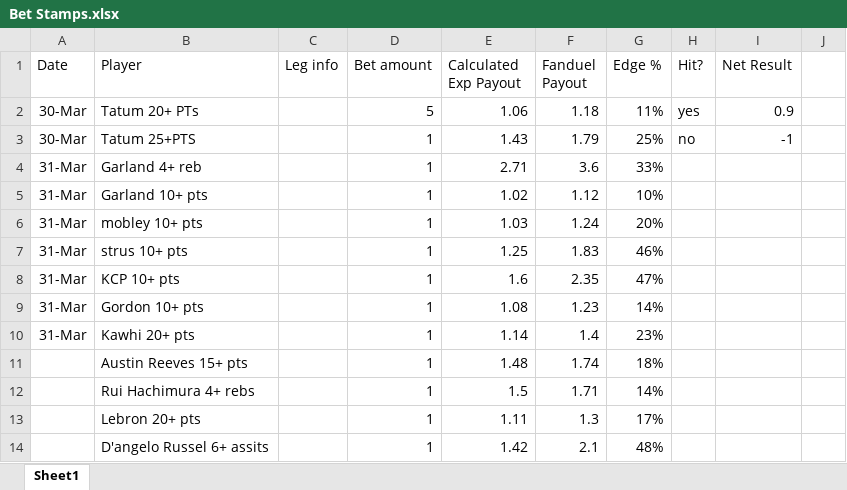
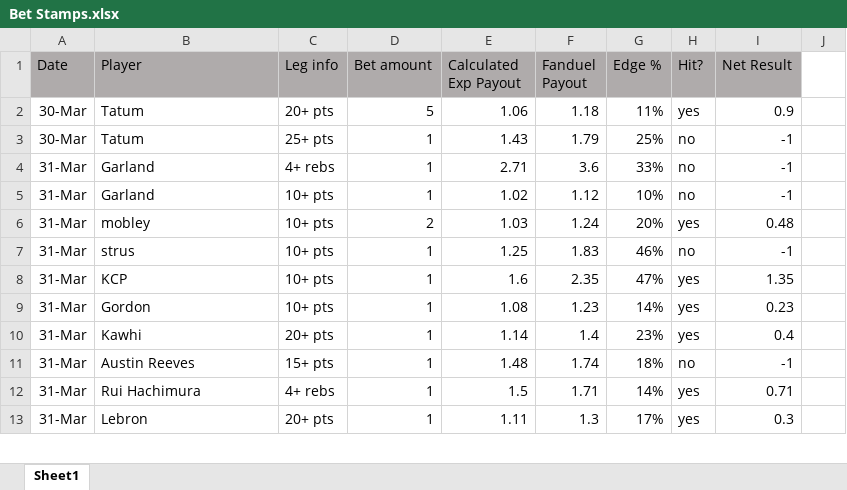
Before and after one commit to jami3lee887/beating-the-books, an Excel workbook: Bet Stamps.xlsx, sheet Sheet1, drawn as a sheet; only a part is shown; values as stored, in another font and other column widths than the file's, no borders; removed rows and columns are numbered as before the commit, all else as after; the diff covers the shown part only; the diff names each change by its address in the sheet, - before the commit and + after, or states it on an @@ line.

Commit message:
Switched Poisson to Normal Distribution
Also updated lineups and bet stamps

```diff
--- a/Bet Stamps.xlsx (sheet Sheet1)
+++ b/Bet Stamps.xlsx (sheet Sheet1)
-A1:I1 fill: none
+A1:I1 fill: #AFABAB
-B2 (Player): Tatum 20+ PTs
+B2 (Player): Tatum
-C2 (Leg info): (empty)
+C2 (Leg info): 20+ pts
-B3 (Player): Tatum 25+PTS
+B3 (Player): Tatum
-C3 (Leg info): (empty)
+C3 (Leg info): 25+ pts
-B4 (Player): Garland 4+ reb
+B4 (Player): Garland
-C4 (Leg info): (empty)
+C4 (Leg info): 4+ rebs
-H4:H5 (Hit?): (empty)
+H4:H5 (Hit?): no
-I4:I5 (Net Result): (empty)
+I4:I5 (Net Result): -1
-B5 (Player): Garland 10+ pts
+B5 (Player): Garland
-C5:C9 (Leg info): (empty)
+C5:C9 (Leg info): 10+ pts
-B6 (Player): mobley 10+ pts
+B6 (Player): mobley
-D6 (Bet amount): 1
+D6 (Bet amount): 2
-H6 (Hit?): (empty)
+H6 (Hit?): yes
-I6 (Net Result): (empty)
+I6 (Net Result): 0.48
-B7 (Player): strus 10+ pts
+B7 (Player): strus
-H7 (Hit?): (empty)
+H7 (Hit?): no
-I7 (Net Result): (empty)
+I7 (Net Result): -1
-B8 (Player): KCP 10+ pts
+B8 (Player): KCP
-H8:H10 (Hit?): (empty)
+H8:H10 (Hit?): yes
-I8 (Net Result): (empty)
+I8 (Net Result): 1.35
-B9 (Player): Gordon 10+ pts
+B9 (Player): Gordon
-I9 (Net Result): (empty)
+I9 (Net Result): 0.23
-B10 (Player): Kawhi 20+ pts
+B10 (Player): Kawhi
-C10 (Leg info): (empty)
+C10 (Leg info): 20+ pts
-I10 (Net Result): (empty)
+I10 (Net Result): 0.4
-row 11:  | Austin Reeves 15+ pts |  | 1 | 1.48 | 1.74 | 18%
-row 12:  | Rui Hachimura 4+ rebs |  | 1 | 1.5 | 1.71 | 14%
-row 13:  | Lebron 20+ pts |  | 1 | 1.11 | 1.3 | 17%
-row 14:  | D'angelo Russel 6+ assits |  | 1 | 1.42 | 2.1 | 48%
+row 11: 31-Mar | Austin Reeves | 15+ pts | 1 | 1.48 | 1.74 | 18% | no | -1
+row 12: 31-Mar | Rui Hachimura | 4+ rebs | 1 | 1.5 | 1.71 | 14% | yes | 0.71
+row 13: 31-Mar | Lebron | 20+ pts | 1 | 1.11 | 1.3 | 17% | yes | 0.3
```
Also changed, not shown: 34 added rows and 12 edited cells elsewhere in this sheet, 2 other files.
